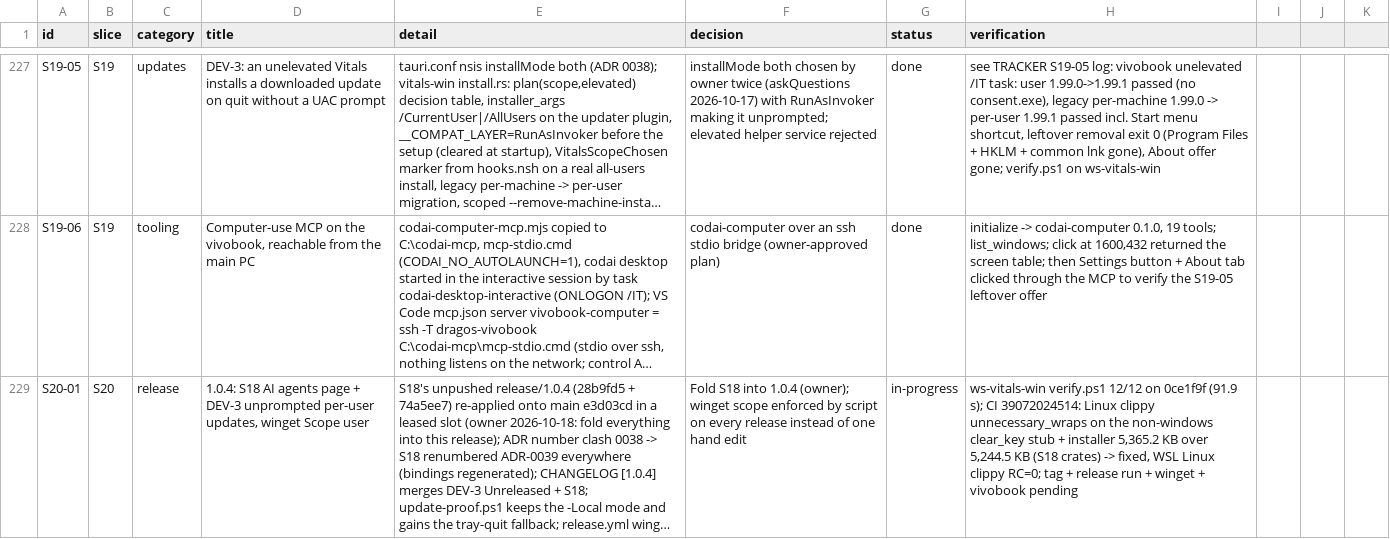
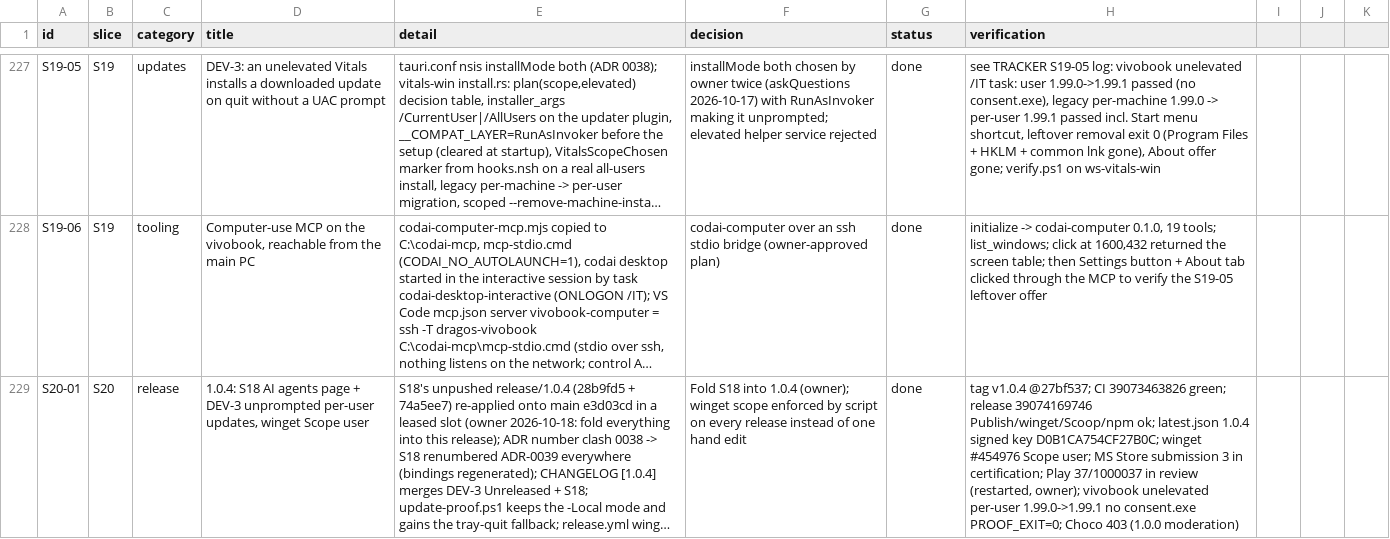
Before and after one commit to dragoscv/vitals, a CSV file: docs/tracker.csv, drawn as a sheet; only a part is shown, gaps mark what is left out; long unchanged cells end in …; the diff names each change by its address in the sheet, - before the commit and + after, or states it on an @@ line.

Commit message:
docs(release): 1.0.4 shipped; winget keeps ElevationRequirement, prover installs per-user as the invoker (s20-01)
Agent-Session: term-102024
Agent-Purpose: release 1.0.4 follow-up

```diff
--- a/docs/tracker.csv
+++ b/docs/tracker.csv
-G229 (status): in-progress
+G229 (status): done
-H229 (verification): ws-vitals-win verify.ps1 12/12 on 0ce1f9f (91.9 s); CI 39072024514: Linux clippy unnecessary_wraps on the non-windows clear_key stub + installer 5,365.2 KB over 5,244.5 KB (S18 crates) -> fixed, WSL Linux clippy RC=0; tag + release run + winget + vivobook pending
+H229 (verification): tag v1.0.4 @27bf537; CI 39073463826 green; release 39074169746 Publish/winget/Scoop/npm ok; latest.json 1.0.4 signed key D0B1CA754CF27B0C; winget #454976 Scope user; MS Store submission 3 in certification; Play 37/1000037 in review (restarted, owner); vivobook unelevated per-user 1.99.0->1.99.1 no consent.exe PROOF_EXIT=0; Choco 403 (1.0.0 moderation)
```
Also changed, not shown: 5 other files.
